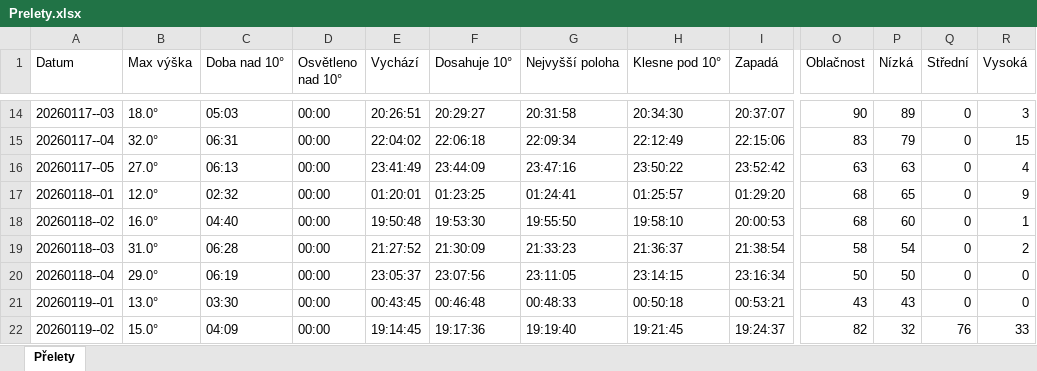
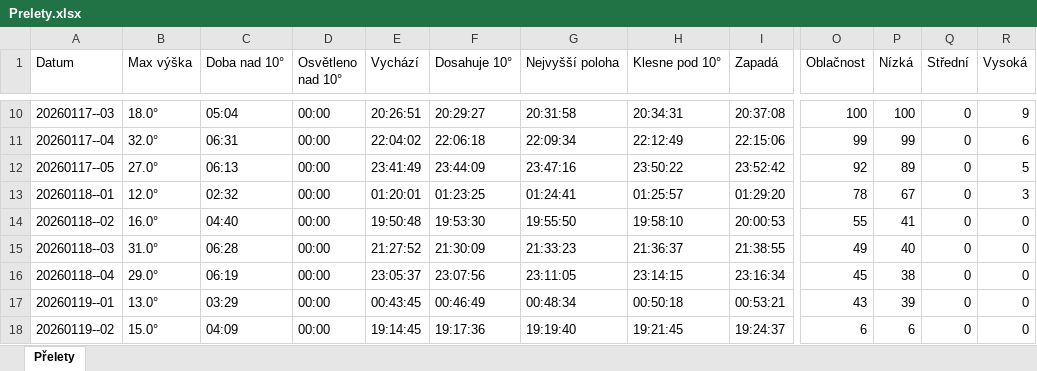
Before and after one commit to LASAR-DoSpace/LASARsat-Transit-Table, an Excel workbook: Prelety.xlsx, sheet Přelety, drawn as a sheet; only a part is shown, gaps mark what is left out; values as stored, in another font and other column widths than the file's, no cell formats; conditional formats not drawn; addresses are those after the commit; the diff covers the shown part only; the diff names each change by its address in the sheet, - before the commit and + after, or states it on an @@ line.

```diff
--- a/Prelety.xlsx (sheet Přelety)
+++ b/Prelety.xlsx (sheet Přelety)
-C10 (Doba nad 10°): 05:03
+C10 (Doba nad 10°): 05:04
-H10 (Klesne pod 10°): 20:34:30
+H10 (Klesne pod 10°): 20:34:31
-I10 (Zapadá): 20:37:07
+I10 (Zapadá): 20:37:08
-O10 (Oblačnost): 90
+O10 (Oblačnost): 100
-P10 (Nízká): 89
+P10 (Nízká): 100
-R10 (Vysoká): 3
+R10 (Vysoká): 9
-O11 (Oblačnost): 83
+O11 (Oblačnost): 99
-P11 (Nízká): 79
+P11 (Nízká): 99
-R11 (Vysoká): 15
+R11 (Vysoká): 6
-O12 (Oblačnost): 63
+O12 (Oblačnost): 92
-P12 (Nízká): 63
+P12 (Nízká): 89
-R12 (Vysoká): 4
+R12 (Vysoká): 5
-O13 (Oblačnost): 68
+O13 (Oblačnost): 78
-P13 (Nízká): 65
+P13 (Nízká): 67
-R13 (Vysoká): 9
+R13 (Vysoká): 3
-O14 (Oblačnost): 68
+O14 (Oblačnost): 55
-P14 (Nízká): 60
+P14 (Nízká): 41
-R14 (Vysoká): 1
+R14 (Vysoká): 0
-I15 (Zapadá): 21:38:54
+I15 (Zapadá): 21:38:55
-O15 (Oblačnost): 58
+O15 (Oblačnost): 49
-P15 (Nízká): 54
+P15 (Nízká): 40
-R15 (Vysoká): 2
+R15 (Vysoká): 0
-O16 (Oblačnost): 50
+O16 (Oblačnost): 45
-P16 (Nízká): 50
+P16 (Nízká): 38
-C17 (Doba nad 10°): 03:30
+C17 (Doba nad 10°): 03:29
-F17 (Dosahuje 10°): 00:46:48
+F17 (Dosahuje 10°): 00:46:49
-G17 (Nejvyšší poloha): 00:48:33
+G17 (Nejvyšší poloha): 00:48:34
-P17 (Nízká): 43
+P17 (Nízká): 39
-O18 (Oblačnost): 82
+O18 (Oblačnost): 6
-P18 (Nízká): 32
+P18 (Nízká): 6
-Q18 (Střední): 76
+Q18 (Střední): 0
-R18 (Vysoká): 33
+R18 (Vysoká): 0
```
Also changed, not shown: 4 added rows, 4 removed rows and 71 edited cells elsewhere in this sheet, cell formats.
